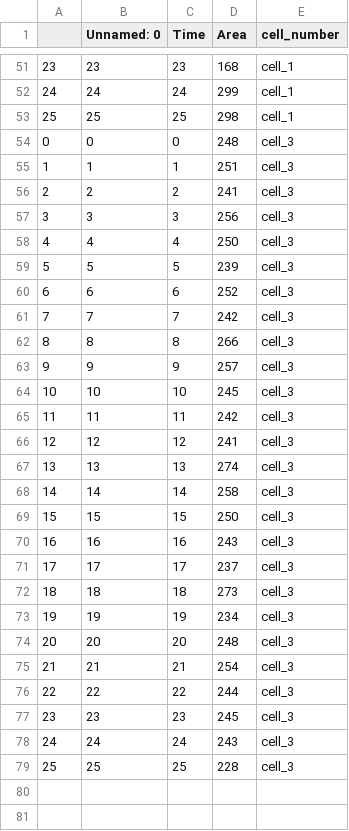
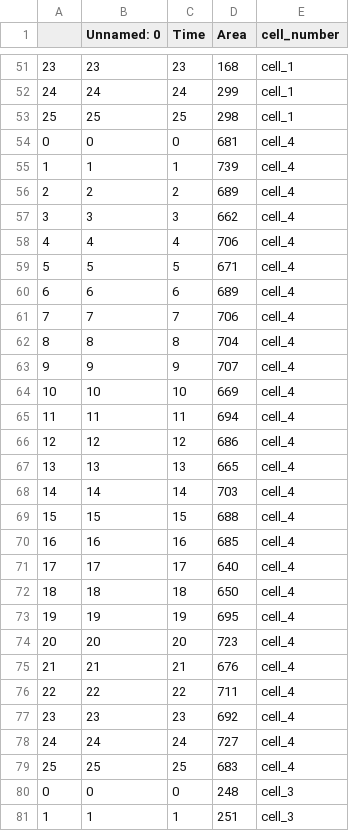
Before and after one commit to Betaglutamate/2022_cell_size_analysis, a CSV file: Volume_short/20220120_volume video/01_final_df.csv, drawn as a sheet; only a part is shown, gaps mark what is left out; the shorter side is filled out with more unchanged rows; the diff covers the shown part only; the diff names each change by its address in the sheet, - before the commit and + after, or states it on an @@ line.

Commit message:
updated_analysis
I implemented area analysis using cellpose

```diff
--- a/Volume_short/20220120_volume video/01_final_df.csv
+++ b/Volume_short/20220120_volume video/01_final_df.csv
+row 54: 0 | 0 | 0 | 681 | cell_4
+row 55: 1 | 1 | 1 | 739 | cell_4
+row 56: 2 | 2 | 2 | 689 | cell_4
+row 57: 3 | 3 | 3 | 662 | cell_4
+row 58: 4 | 4 | 4 | 706 | cell_4
+row 59: 5 | 5 | 5 | 671 | cell_4
+row 60: 6 | 6 | 6 | 689 | cell_4
+row 61: 7 | 7 | 7 | 706 | cell_4
+row 62: 8 | 8 | 8 | 704 | cell_4
+row 63: 9 | 9 | 9 | 707 | cell_4
+row 64: 10 | 10 | 10 | 669 | cell_4
+row 65: 11 | 11 | 11 | 694 | cell_4
+row 66: 12 | 12 | 12 | 686 | cell_4
+row 67: 13 | 13 | 13 | 665 | cell_4
+row 68: 14 | 14 | 14 | 703 | cell_4
+row 69: 15 | 15 | 15 | 688 | cell_4
+row 70: 16 | 16 | 16 | 685 | cell_4
+row 71: 17 | 17 | 17 | 640 | cell_4
+row 72: 18 | 18 | 18 | 650 | cell_4
+row 73: 19 | 19 | 19 | 695 | cell_4
+row 74: 20 | 20 | 20 | 723 | cell_4
+row 75: 21 | 21 | 21 | 676 | cell_4
+row 76: 22 | 22 | 22 | 711 | cell_4
+row 77: 23 | 23 | 23 | 692 | cell_4
+row 78: 24 | 24 | 24 | 727 | cell_4
+row 79: 25 | 25 | 25 | 683 | cell_4
```
Also changed, not shown: 10 edited cells elsewhere in this file, Volume_short/20220120_volume video/cell_1/analysis/cell_1_dataframe.csv, Volume_short/20220120_volume video/cell_2/analysis/cell_2_dataframe.csv, 4 other files.
